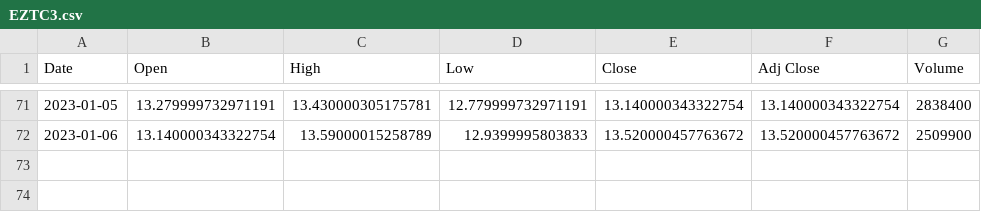
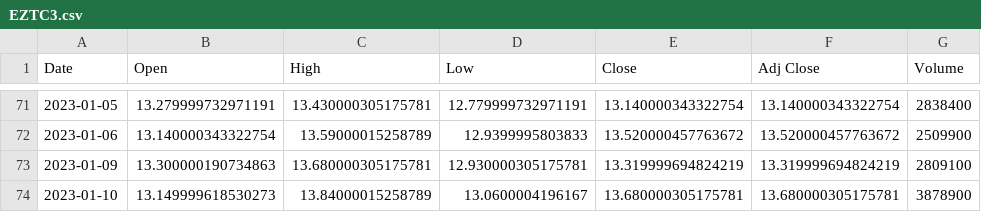
Before and after one commit to Hfelipini/5-Portfolio-Follow-up, a CSV file: output1/EZTC3.csv, drawn as a sheet; only a part is shown, gaps mark what is left out.

```diff
--- a/output1/EZTC3.csv
+++ b/output1/EZTC3.csv
@@ -72 +72,3 @@ Date,Open,High,Low,Close,Adj Close,Volume
 2023-01-06,13.140000343322754,13.59000015258789,12.9399995803833,13.520000457763672,13.520000457763672,2509900
+2023-01-09,13.300000190734863,13.680000305175781,12.930000305175781,13.319999694824219,13.319999694824219,2809100
+2023-01-10,13.149999618530273,13.84000015258789,13.0600004196167,13.680000305175781,13.680000305175781,3878900
```
Also changed, not shown: output1/BBDC4.csv, output1/BRKM5.csv, 38 other files.
